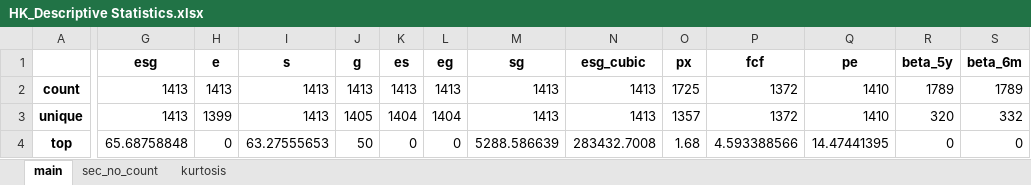
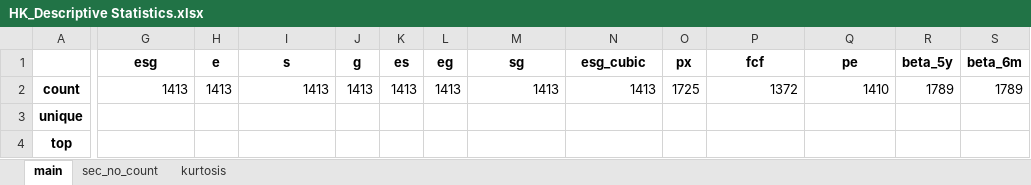
Before and after one commit to MsHippo/NewDataFinBloomberg, an Excel workbook: Refinitiv/Analysis/HK/HK_Descriptive Statistics.xlsx, sheet main, drawn as a sheet; only a part is shown, gaps mark what is left out; values as stored, in another font and other column widths than the file's, no borders; the diff covers the shown part only; the diff names each change by its address in the sheet, - before the commit and + after, or states it on an @@ line.

Commit message:
debug the descriptive data

```diff
--- a/Refinitiv/Analysis/HK/HK_Descriptive Statistics.xlsx (sheet main)
+++ b/Refinitiv/Analysis/HK/HK_Descriptive Statistics.xlsx (sheet main)
-G3 (esg): 1413
+G3 (esg): (empty)
-H3 (e): 1399
+H3 (e): (empty)
-I3 (s): 1413
+I3 (s): (empty)
-J3 (g): 1405
+J3 (g): (empty)
-K3 (es): 1404
+K3 (es): (empty)
-L3 (eg): 1404
+L3 (eg): (empty)
-M3 (sg): 1413
+M3 (sg): (empty)
-N3 (esg_cubic): 1413
+N3 (esg_cubic): (empty)
-O3 (px): 1357
+O3 (px): (empty)
-P3 (fcf): 1372
+P3 (fcf): (empty)
-Q3 (pe): 1410
+Q3 (pe): (empty)
-R3 (beta_5y): 320
+R3 (beta_5y): (empty)
-S3 (beta_6m): 332
+S3 (beta_6m): (empty)
-G4 (esg): 65.68758848
+G4 (esg): (empty)
-H4 (e): 0
+H4 (e): (empty)
-I4 (s): 63.27555653
+I4 (s): (empty)
-J4 (g): 50
+J4 (g): (empty)
-K4 (es): 0
+K4 (es): (empty)
-L4 (eg): 0
+L4 (eg): (empty)
-M4 (sg): 5288.586639
+M4 (sg): (empty)
-N4 (esg_cubic): 283432.7008
+N4 (esg_cubic): (empty)
-O4 (px): 1.68
+O4 (px): (empty)
-P4 (fcf): 4.593388566
+P4 (fcf): (empty)
-Q4 (pe): 14.47441395
+Q4 (pe): (empty)
-R4 (beta_5y): 0
+R4 (beta_5y): (empty)
-S4 (beta_6m): 0
+S4 (beta_6m): (empty)
```
Also changed, not shown: 174 edited cells elsewhere in this sheet, Refinitiv/Analysis/AU/AU_Descriptive Statistics.xlsx, Refinitiv/Analysis/CN/CN_Descriptive Statistics.xlsx, 8 other files.
